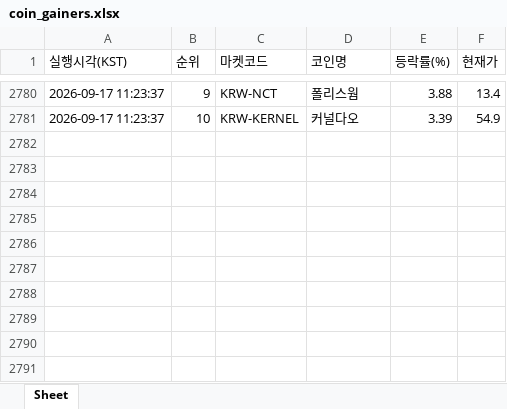
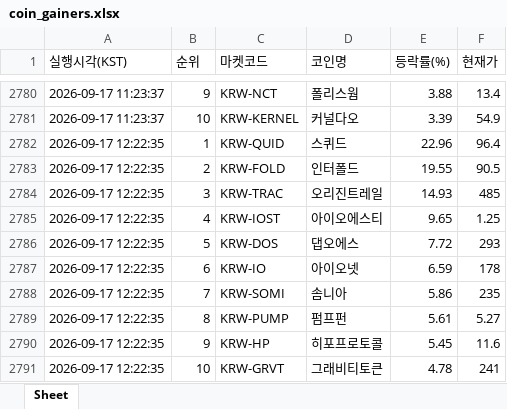
Before and after one commit to betterhwan-glitch/upbi-fire, an Excel workbook: coin_gainers.xlsx, sheet Sheet, drawn as a sheet; only a part is shown, gaps mark what is left out; values as stored, in another font and other column widths than the file's, no borders; the diff names each change by its address in the sheet, - before the commit and + after, or states it on an @@ line.

```diff
--- a/coin_gainers.xlsx (sheet Sheet)
+++ b/coin_gainers.xlsx (sheet Sheet)
+row 2782: 2026-09-17 12:22:35 | 1 | KRW-QUID | 스퀴드 | 22.96 | 96.4
+row 2783: 2026-09-17 12:22:35 | 2 | KRW-FOLD | 인터폴드 | 19.55 | 90.5
+row 2784: 2026-09-17 12:22:35 | 3 | KRW-TRAC | 오리진트레일 | 14.93 | 485
+row 2785: 2026-09-17 12:22:35 | 4 | KRW-IOST | 아이오에스티 | 9.65 | 1.25
+row 2786: 2026-09-17 12:22:35 | 5 | KRW-DOS | 댑오에스 | 7.72 | 293
+row 2787: 2026-09-17 12:22:35 | 6 | KRW-IO | 아이오넷 | 6.59 | 178
+row 2788: 2026-09-17 12:22:35 | 7 | KRW-SOMI | 솜니아 | 5.86 | 235
+row 2789: 2026-09-17 12:22:35 | 8 | KRW-PUMP | 펌프펀 | 5.61 | 5.27
+row 2790: 2026-09-17 12:22:35 | 9 | KRW-HP | 히포프로토콜 | 5.45 | 11.6
+row 2791: 2026-09-17 12:22:35 | 10 | KRW-GRVT | 그래비티토큰 | 4.78 | 241
```
